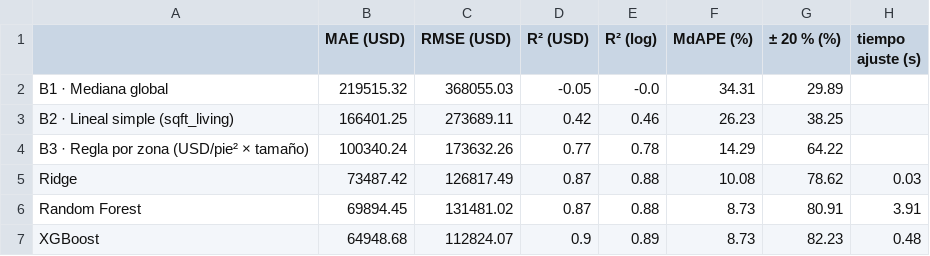
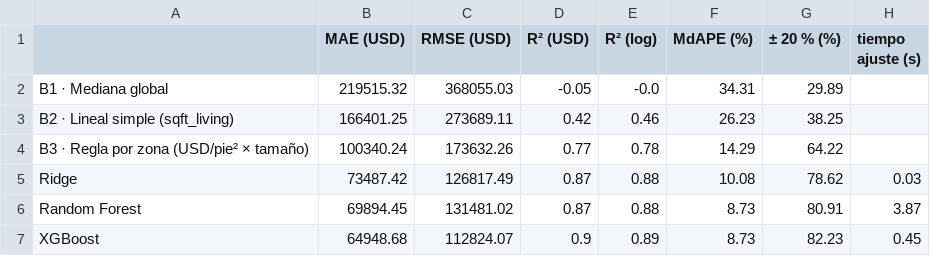
Before and after one commit to lvanCR/cc209-precios-inmobiliarios, a CSV file: reports/tables/modelos_metricas_validation.csv, drawn as a sheet.

```diff
--- a/reports/tables/modelos_metricas_validation.csv
+++ b/reports/tables/modelos_metricas_validation.csv
@@ -5,3 +5,3 @@ B3 · Regla por zona (USD/pie² × tamaño),100340.24,173632.26,0.77,0.78,14.29,
 Ridge,73487.42,126817.49,0.87,0.88,10.08,78.62,0.03
-Random Forest,69894.45,131481.02,0.87,0.88,8.73,80.91,3.91
-XGBoost,64948.68,112824.07,0.9,0.89,8.73,82.23,0.48
+Random Forest,69894.45,131481.02,0.87,0.88,8.73,80.91,3.87
+XGBoost,64948.68,112824.07,0.9,0.89,8.73,82.23,0.45
```
Also changed, not shown: 2 other files.
